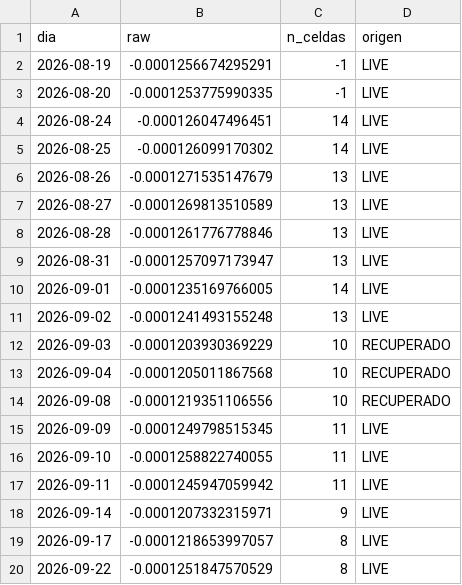
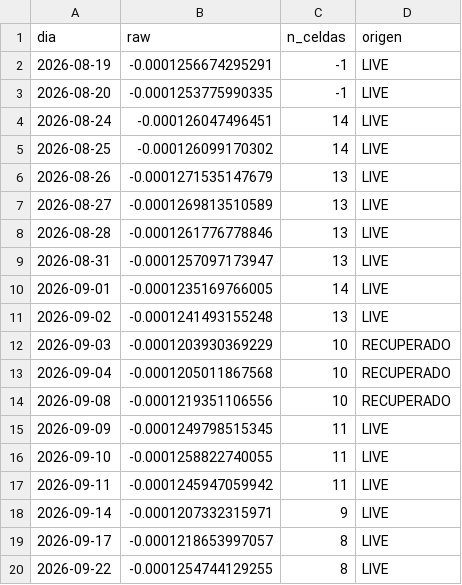
Before and after one commit to manumartinb/THETA_DIAL_QQQ, a CSV file: data/dias_live.csv, drawn as a sheet.

```diff
--- a/data/dias_live.csv
+++ b/data/dias_live.csv
@@ -19,2 +19,2 @@
 2026-09-17,-0.0001218653997057,8,LIVE
-2026-09-22,-0.0001251847570529,8,LIVE
+2026-09-22,-0.0001254744129255,8,LIVE
```
Also changed, not shown: 1 other file.
